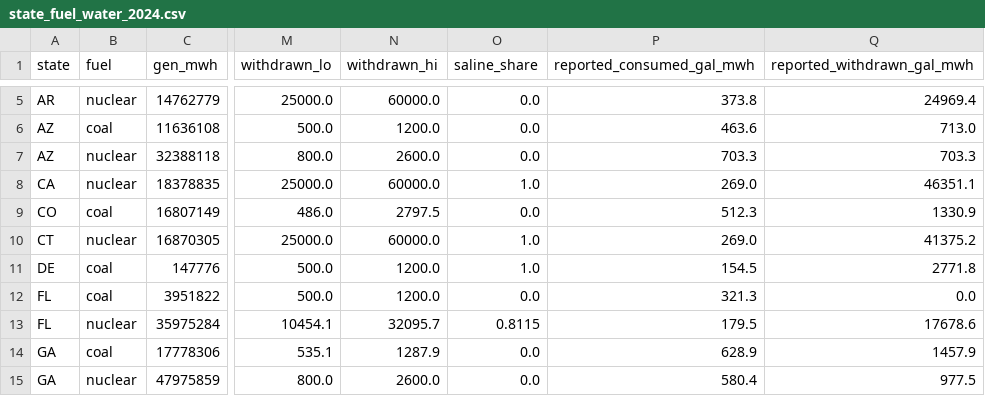
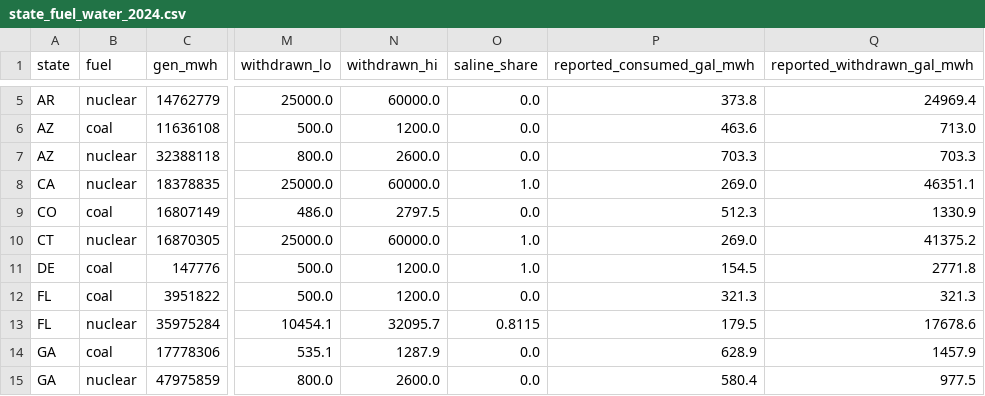
Before and after one commit to northlinehydrology/waterledger, a CSV file: packages/waterledger-data/src/waterledger_data/tables/state_fuel_water_2024.csv, drawn as a sheet; only a part is shown, gaps mark what is left out; the diff names each change by its address in the sheet, - before the commit and + after, or states it on an @@ line.

```diff
--- a/packages/waterledger-data/src/waterledger_data/tables/state_fuel_water_2024.csv
+++ b/packages/waterledger-data/src/waterledger_data/tables/state_fuel_water_2024.csv
-Q12 (reported_withdrawn_gal_mwh): 0.0
+Q12 (reported_withdrawn_gal_mwh): 321.3
```
Also changed, not shown: docs/methods/power_water/state_power_water_combined_2024.csv, packages/waterledger-data/src/waterledger_data/tables/state_power_water_2024.csv.
